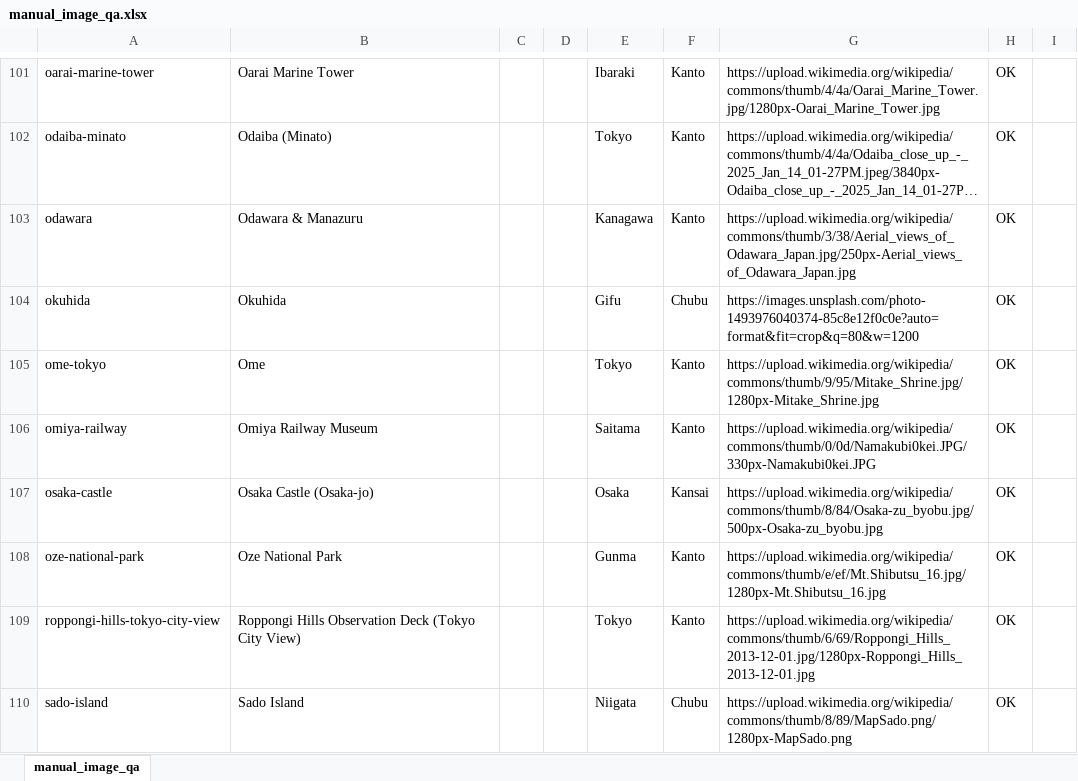
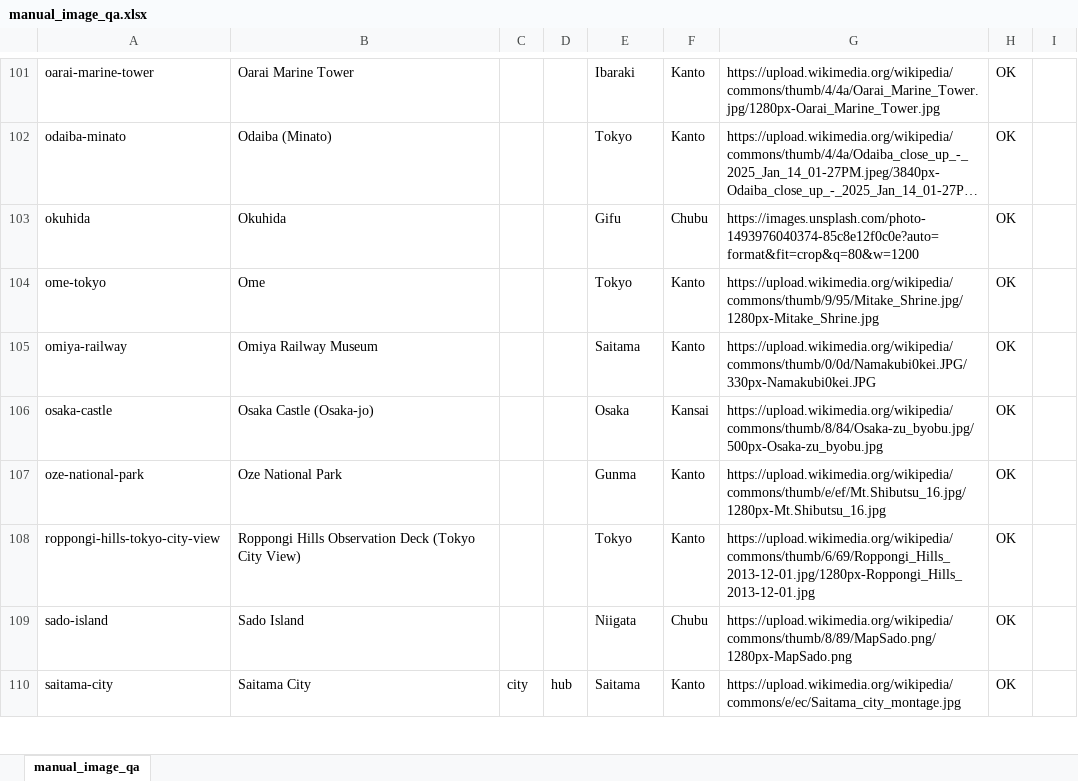
Before and after one commit to anee5h/trip-planner, an Excel workbook: reports/manual_image_qa.xlsx, sheet manual_image_qa, drawn as a sheet; only a part is shown, gaps mark what is left out; the shorter side is filled out with more unchanged rows; long unchanged cells end in …; values as stored, in another font and other column widths than the file's, no borders; the diff names each change by its address in the sheet, - before the commit and + after, or states it on an @@ line.

Commit message:
fix(catalog): remove duplicate Odawara entry and fix Omiya/Yomiuriland coordinates

```diff
--- a/reports/manual_image_qa.xlsx (sheet manual_image_qa)
+++ b/reports/manual_image_qa.xlsx (sheet manual_image_qa)
-row 103: odawara | Odawara & Manazuru |  |  | Kanagawa | Kanto | https://upload.wikimedia.org/wikipedia/commons/thumb/3/38/Aerial_views_of_Odawara_Japan.jpg/250px-Aerial_views_of_Odawara_Japan.jpg | OK
```
Also changed, not shown: 8 other files.
